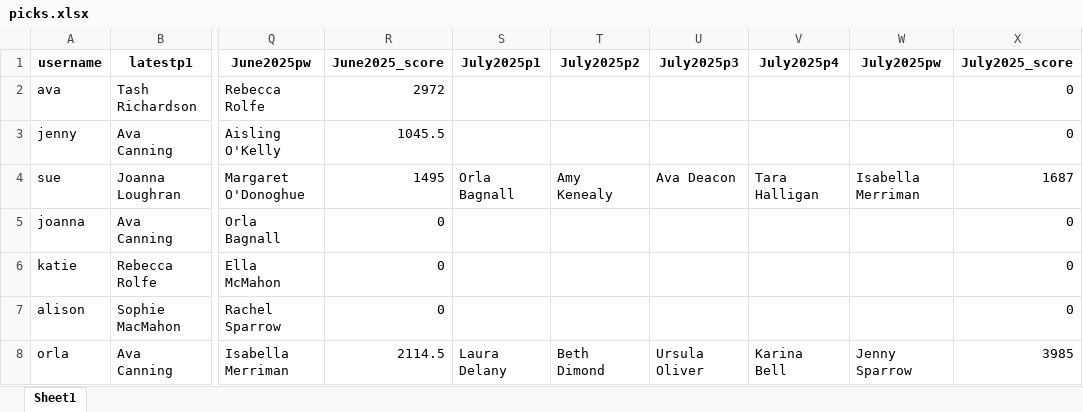
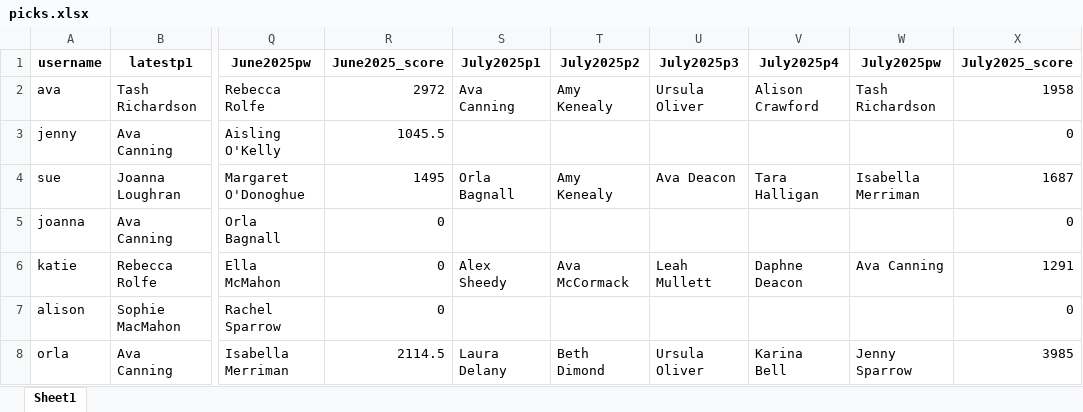
Before and after one commit to avacanning22/fantasy-cricket, an Excel workbook: picks.xlsx, sheet Sheet1, drawn as a sheet; only a part is shown, gaps mark what is left out; values as stored, in another font and other column widths than the file's, no borders; the diff names each change by its address in the sheet, - before the commit and + after, or states it on an @@ line.

```diff
--- a/picks.xlsx (sheet Sheet1)
+++ b/picks.xlsx (sheet Sheet1)
-S2 (July2025p1): (empty)
+S2 (July2025p1): Ava Canning
-T2 (July2025p2): (empty)
+T2 (July2025p2): Amy Kenealy
-U2 (July2025p3): (empty)
+U2 (July2025p3): Ursula Oliver
-V2 (July2025p4): (empty)
+V2 (July2025p4): Alison Crawford
-W2 (July2025pw): (empty)
+W2 (July2025pw): Tash Richardson
-X2 (July2025_score): 0
+X2 (July2025_score): 1958
-S6 (July2025p1): (empty)
+S6 (July2025p1): Alex Sheedy
-T6 (July2025p2): (empty)
+T6 (July2025p2): Ava McCormack
-U6 (July2025p3): (empty)
+U6 (July2025p3): Leah Mullett
-V6 (July2025p4): (empty)
+V6 (July2025p4): Daphne Deacon
-W6 (July2025pw): (empty)
+W6 (July2025pw): Ava Canning
-X6 (July2025_score): 0
+X6 (July2025_score): 1291
```
Also changed, not shown: 11 other files.
